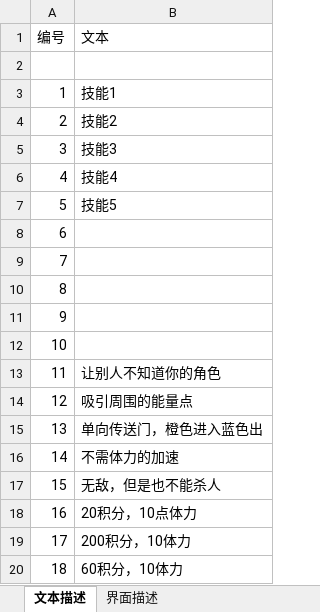
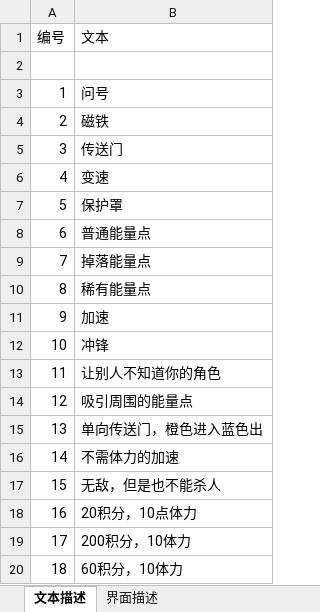
Before and after one commit to k3498gg/TSC, an Excel workbook: Excel/excel/xls/Y语言表.xlsx, sheet 文本描述, drawn as a sheet; values as stored, in another font and other column widths than the file's, no borders; the diff names each change by its address in the sheet, - before the commit and + after, or states it on an @@ line.

```diff
--- a/Excel/excel/xls/Y语言表.xlsx (sheet 文本描述)
+++ b/Excel/excel/xls/Y语言表.xlsx (sheet 文本描述)
-B3 (文本): 技能1
+B3 (文本): 问号
-B4 (文本): 技能2
+B4 (文本): 磁铁
-B5 (文本): 技能3
+B5 (文本): 传送门
-B6 (文本): 技能4
+B6 (文本): 变速
-B7 (文本): 技能5
+B7 (文本): 保护罩
-B8 (文本): (empty)
+B8 (文本): 普通能量点
-B9 (文本): (empty)
+B9 (文本): 掉落能量点
-B10 (文本): (empty)
+B10 (文本): 稀有能量点
-B11 (文本): (empty)
+B11 (文本): 加速
-B12 (文本): (empty)
+B12 (文本): 冲锋
```
Also changed, not shown: Excel/excel/xls/C常量表.xlsx, Excel/excel/xls/D道具表.xlsx, 2 other files.
